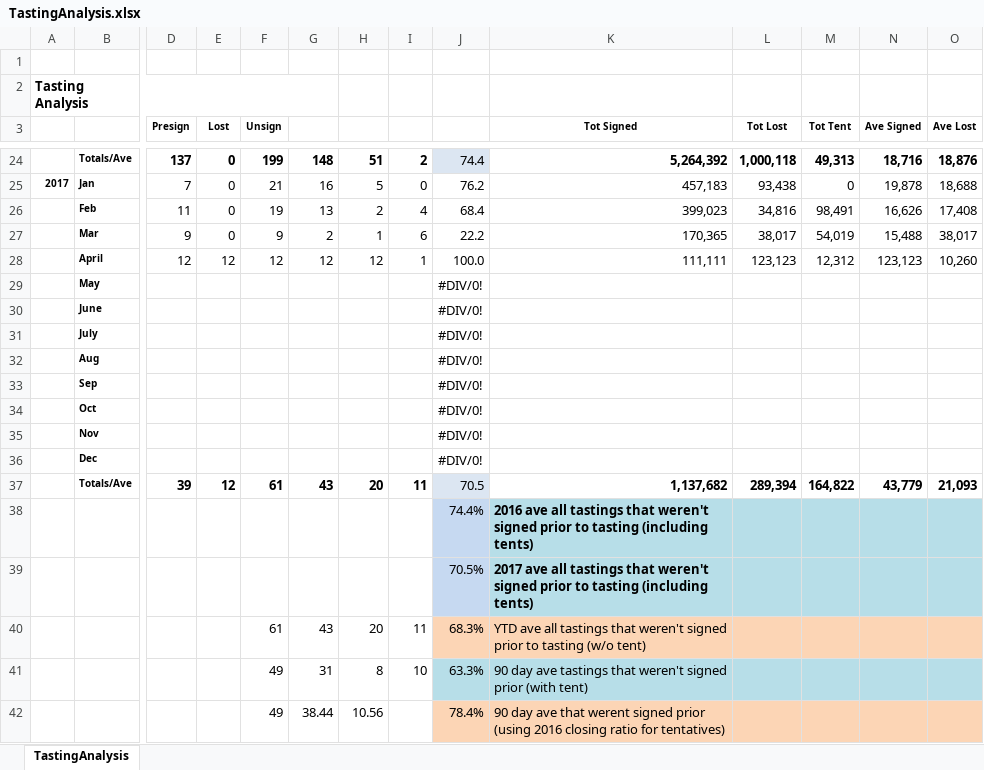
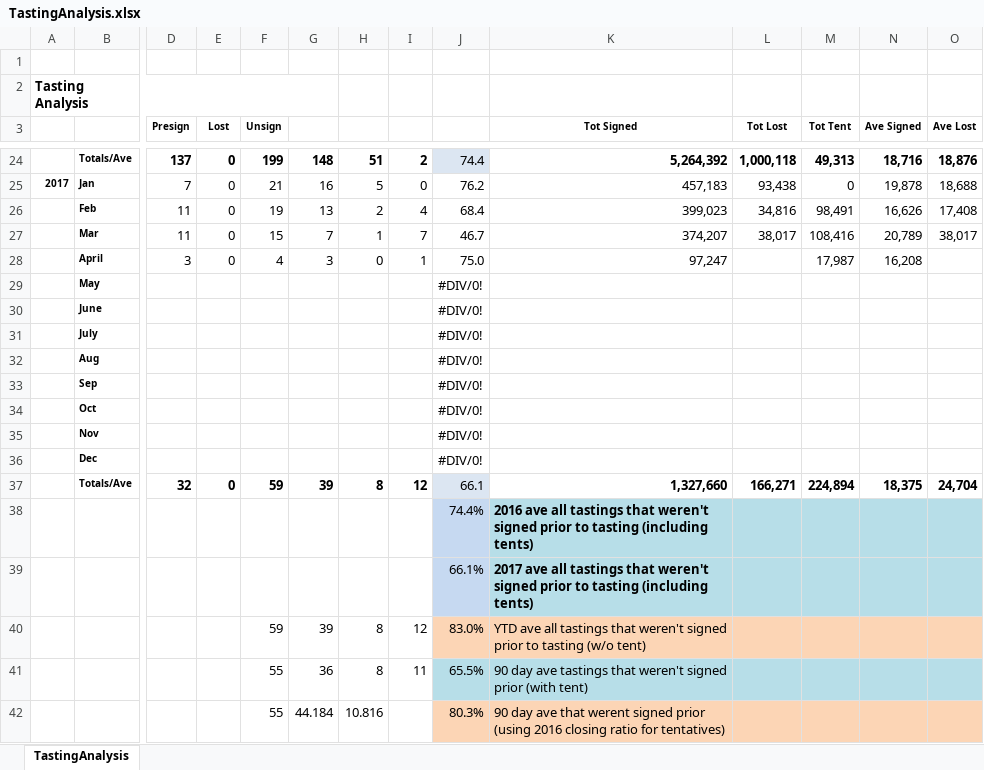
Before and after one commit to JaredJRoss/CaterAnalytics, an Excel workbook: Raw/TastingAnalysis.xlsx, sheet TastingAnalysis, drawn as a sheet; only a part is shown, gaps mark what is left out; values as stored, in another font and other column widths than the file's, no borders; charts and pictures not drawn; removed rows and columns are numbered as before the commit, all else as after; rows hold the shown columns only; the diff names each change by its address in the sheet, - before the commit and + after, or states it on an @@ line.

```diff
--- a/Raw/TastingAnalysis.xlsx (sheet TastingAnalysis)
+++ b/Raw/TastingAnalysis.xlsx (sheet TastingAnalysis)
-row 27:  | Mar | 9 | 0 | 9 | 2 | 1 | 6 | 22.2 | 170,365 | 38,017 | 54,019 | 15,488 | 38,017
-row 28:  | April | 12 | 12 | 12 | 12 | 12 | 1 | 100.0 | 111,111 | 123,123 | 12,312 | 123,123 | 10,260
+row 27:  | Mar | 11 | 0 | 15 | 7 | 1 | 7 | 46.7 | 374,207 | 38,017 | 108,416 | 20,789 | 38,017
+row 28:  | April | 3 | 0 | 4 | 3 | 0 | 1 | 75.0 | 97,247 |  | 17,987 | 16,208
-row 37:  | Totals/Ave | 39 | 12 | 61 | 43 | 20 | 11 | 70.5 | 1,137,682 | 289,394 | 164,822 | 43,779 | 21,093
+row 37:  | Totals/Ave | 32 | 0 | 59 | 39 | 8 | 12 | 66.1 | 1,327,660 | 166,271 | 224,894 | 18,375 | 24,704
-J39: 70.5%
+J39: 66.1%
-row 40:  |  |  |  | 61 | 43 | 20 | 11 | 68.3% | YTD ave all tastings that weren't signed prior to tasting (w/o tent)
-row 41:  |  |  |  | 49 | 31 | 8 | 10 | 63.3% | 90 day ave tastings that weren't signed prior (with tent)
-row 42:  |  |  |  | 49 | 38.44 | 10.56 |  | 78.4% | 90 day ave that werent signed prior (using 2016 closing ratio for tentatives)
+row 40:  |  |  |  | 59 | 39 | 8 | 12 | 83.0% | YTD ave all tastings that weren't signed prior to tasting (w/o tent)
+row 41:  |  |  |  | 55 | 36 | 8 | 11 | 65.5% | 90 day ave tastings that weren't signed prior (with tent)
+row 42:  |  |  |  | 55 | 44.184 | 10.816 |  | 80.3% | 90 day ave that werent signed prior (using 2016 closing ratio for tentatives)
```
Also changed, not shown: charts or pictures, 6 other files.
